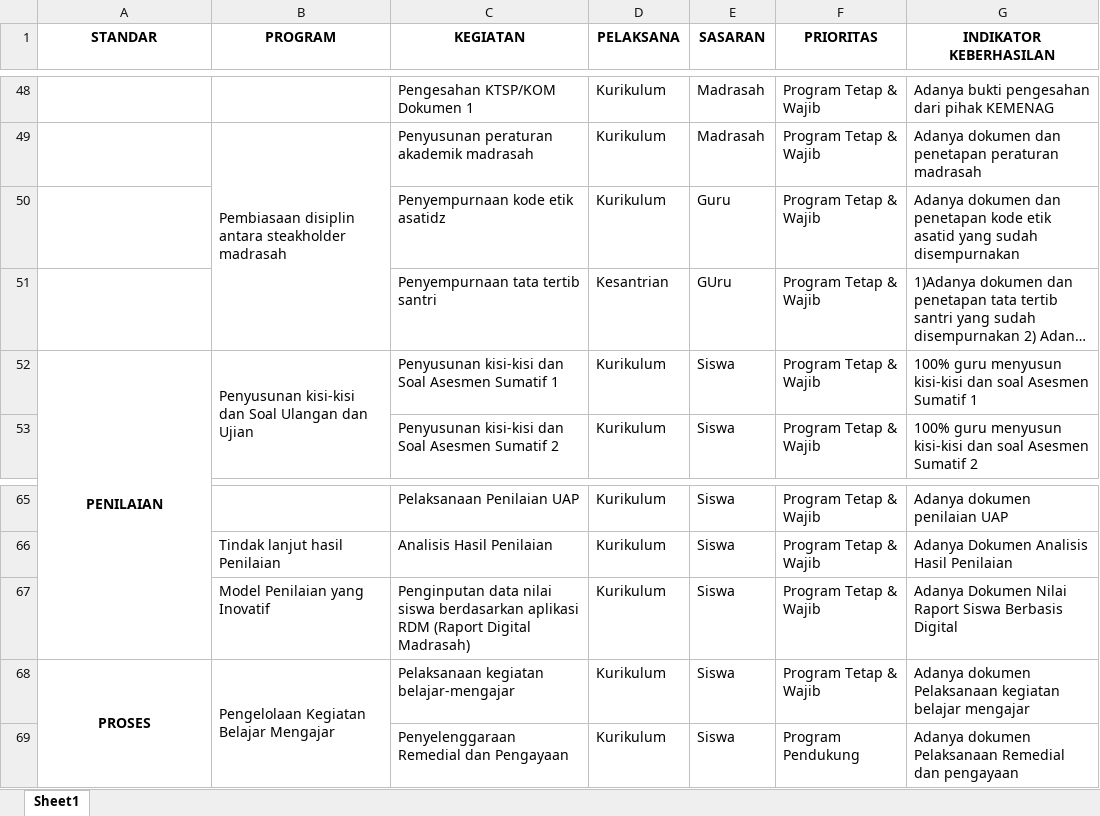
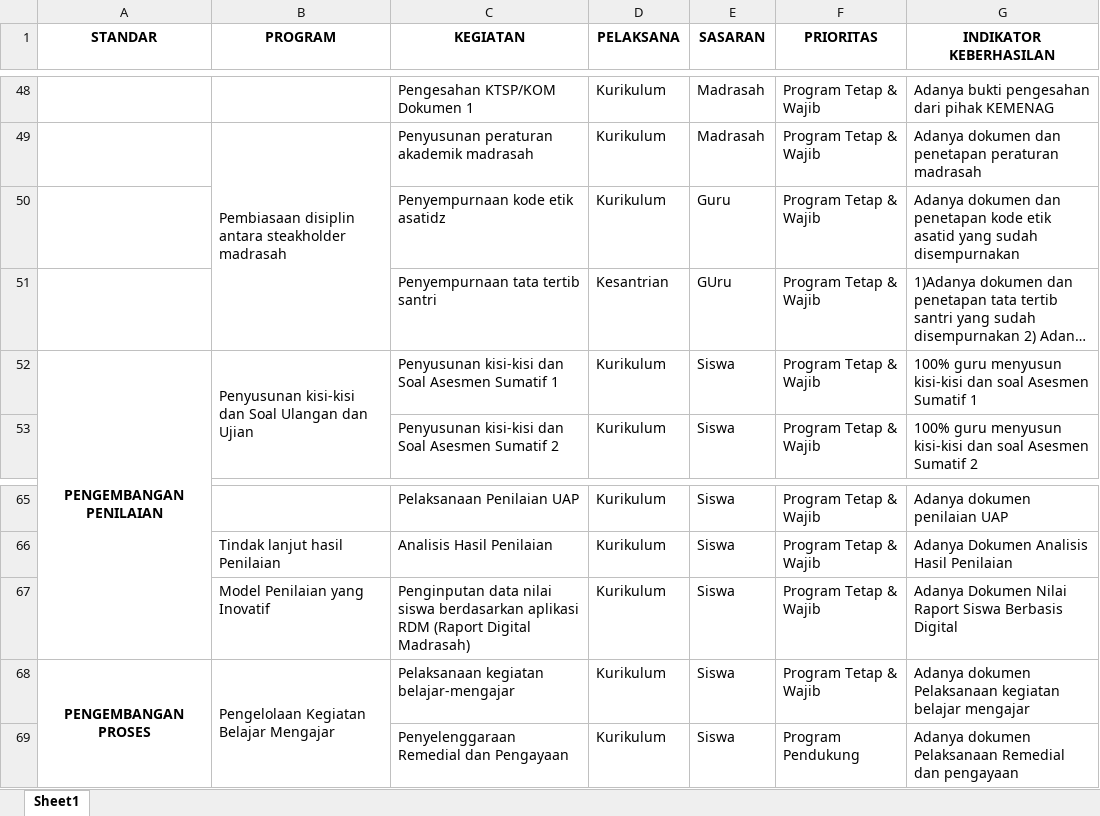
Before and after one commit to joharis29/Smart-Santri, an Excel workbook: docs/program/RKA MTs.xlsx, sheet Sheet1, drawn as a sheet; only a part is shown, gaps mark what is left out; long unchanged cells end in …; values as stored, in another font and other column widths than the file's, no borders; the diff names each change by its address in the sheet, - before the commit and + after, or states it on an @@ line.

```diff
--- a/docs/program/RKA MTs.xlsx (sheet Sheet1)
+++ b/docs/program/RKA MTs.xlsx (sheet Sheet1)
-A52 (STANDAR): PENILAIAN
+A52 (STANDAR): PENGEMBANGAN PENILAIAN
-A68 (STANDAR): PROSES
+A68 (STANDAR): PENGEMBANGAN PROSES
```
Also changed, not shown: docs/program/RKA Diniyah.xlsx, docs/program/RKA MA.xlsx, 6 other files.
